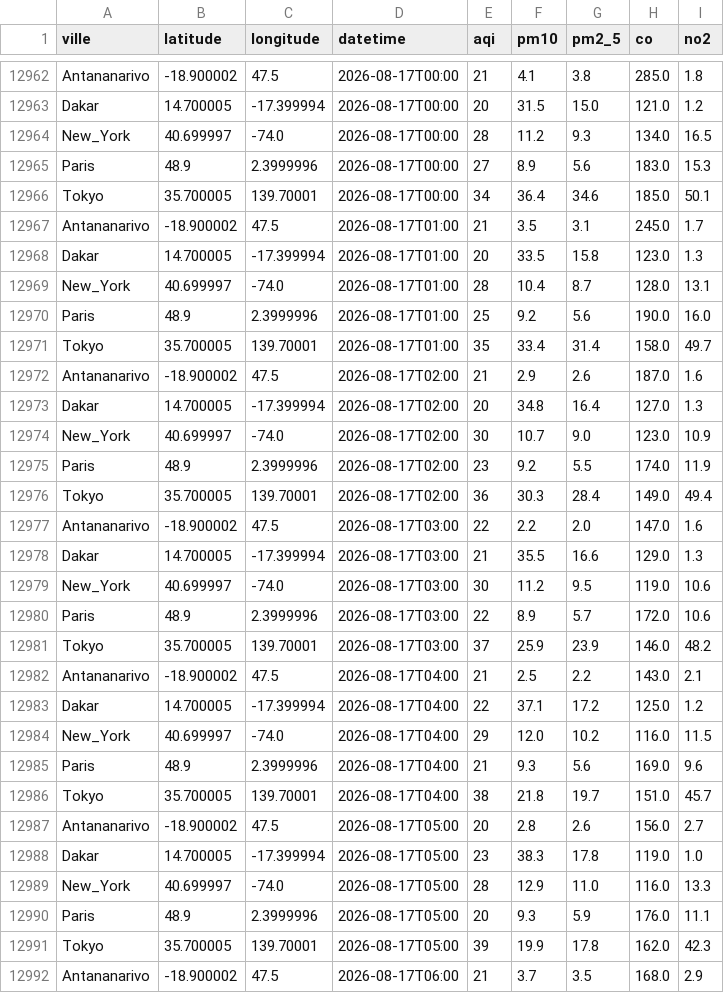
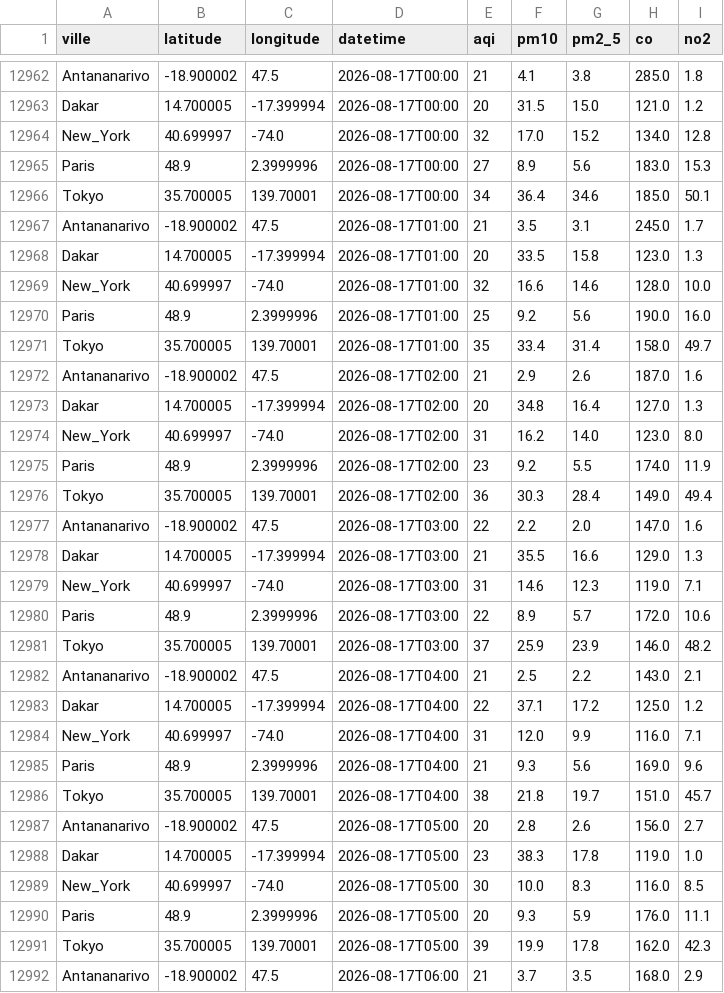
Before and after one commit to harentsoa259/DONNEE2-SquadAnalytics-1.0.1, a CSV file: data/clean/clean.csv, drawn as a sheet; only a part is shown, gaps mark what is left out; the diff covers the shown part only.

```diff
--- a/data/clean/clean.csv
+++ b/data/clean/clean.csv
@@ -12963,3 +12963,3 @@ Antananarivo,-18.900002,47.5,2026-08-17T00:00,21,4.1,3.8,285.0,1.8
 Dakar,14.700005,-17.399994,2026-08-17T00:00,20,31.5,15.0,121.0,1.2
-New_York,40.699997,-74.0,2026-08-17T00:00,28,11.2,9.3,134.0,16.5
+New_York,40.699997,-74.0,2026-08-17T00:00,32,17.0,15.2,134.0,12.8
 Paris,48.9,2.3999996,2026-08-17T00:00,27,8.9,5.6,183.0,15.3
@@ -12968,3 +12968,3 @@ Antananarivo,-18.900002,47.5,2026-08-17T01:00,21,3.5,3.1,245.0,1.7
 Dakar,14.700005,-17.399994,2026-08-17T01:00,20,33.5,15.8,123.0,1.3
-New_York,40.699997,-74.0,2026-08-17T01:00,28,10.4,8.7,128.0,13.1
+New_York,40.699997,-74.0,2026-08-17T01:00,32,16.6,14.6,128.0,10.0
 Paris,48.9,2.3999996,2026-08-17T01:00,25,9.2,5.6,190.0,16.0
@@ -12973,3 +12973,3 @@ Antananarivo,-18.900002,47.5,2026-08-17T02:00,21,2.9,2.6,187.0,1.6
 Dakar,14.700005,-17.399994,2026-08-17T02:00,20,34.8,16.4,127.0,1.3
-New_York,40.699997,-74.0,2026-08-17T02:00,30,10.7,9.0,123.0,10.9
+New_York,40.699997,-74.0,2026-08-17T02:00,31,16.2,14.0,123.0,8.0
 Paris,48.9,2.3999996,2026-08-17T02:00,23,9.2,5.5,174.0,11.9
@@ -12978,3 +12978,3 @@ Antananarivo,-18.900002,47.5,2026-08-17T03:00,22,2.2,2.0,147.0,1.6
 Dakar,14.700005,-17.399994,2026-08-17T03:00,21,35.5,16.6,129.0,1.3
-New_York,40.699997,-74.0,2026-08-17T03:00,30,11.2,9.5,119.0,10.6
+New_York,40.699997,-74.0,2026-08-17T03:00,31,14.6,12.3,119.0,7.1
 Paris,48.9,2.3999996,2026-08-17T03:00,22,8.9,5.7,172.0,10.6
@@ -12983,3 +12983,3 @@ Antananarivo,-18.900002,47.5,2026-08-17T04:00,21,2.5,2.2,143.0,2.1
 Dakar,14.700005,-17.399994,2026-08-17T04:00,22,37.1,17.2,125.0,1.2
-New_York,40.699997,-74.0,2026-08-17T04:00,29,12.0,10.2,116.0,11.5
+New_York,40.699997,-74.0,2026-08-17T04:00,31,12.0,9.9,116.0,7.1
 Paris,48.9,2.3999996,2026-08-17T04:00,21,9.3,5.6,169.0,9.6
@@ -12988,3 +12988,3 @@ Antananarivo,-18.900002,47.5,2026-08-17T05:00,20,2.8,2.6,156.0,2.7
 Dakar,14.700005,-17.399994,2026-08-17T05:00,23,38.3,17.8,119.0,1.0
-New_York,40.699997,-74.0,2026-08-17T05:00,28,12.9,11.0,116.0,13.3
+New_York,40.699997,-74.0,2026-08-17T05:00,30,10.0,8.3,116.0,8.5
 Paris,48.9,2.3999996,2026-08-17T05:00,20,9.3,5.9,176.0,11.1
```
Also changed, not shown: 5 added rows and 20 edited cells elsewhere in this file, 7 other files.
